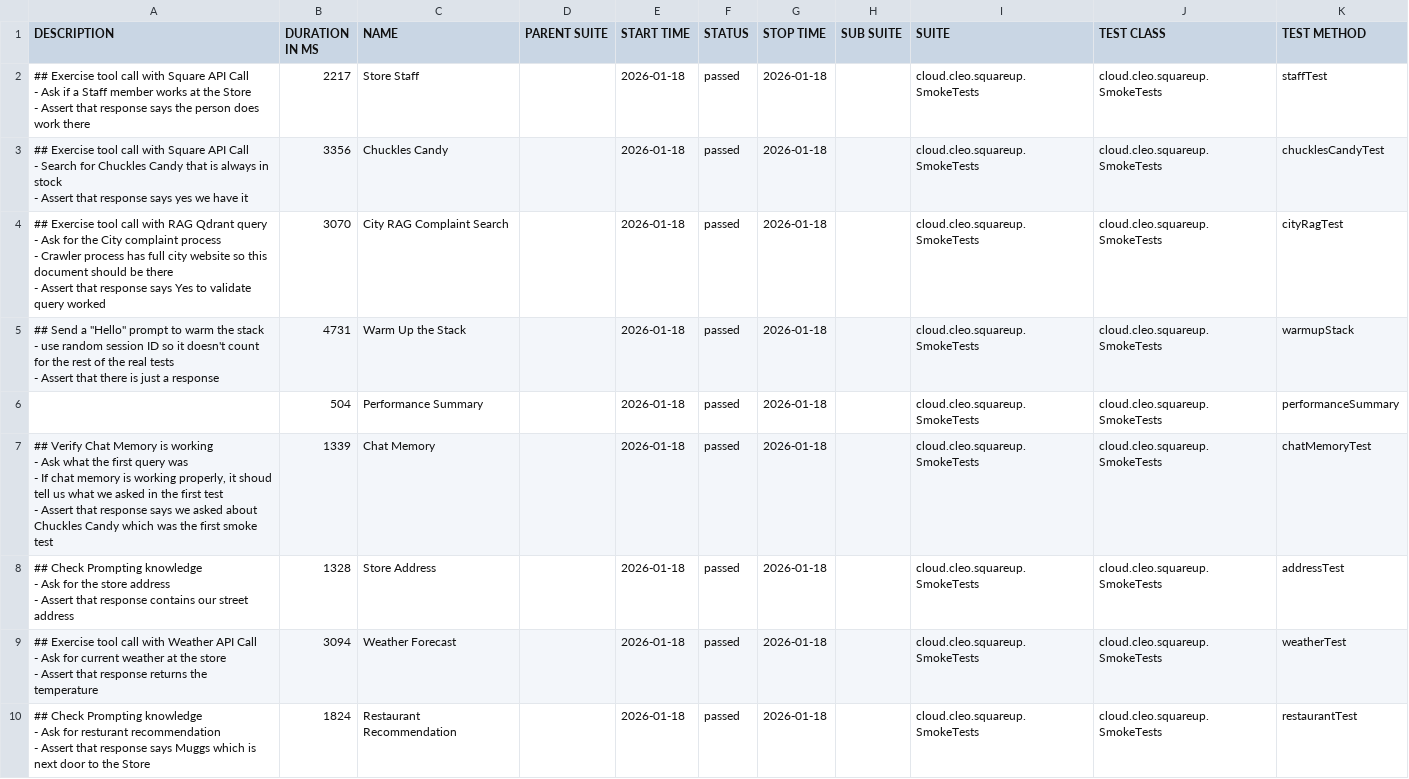
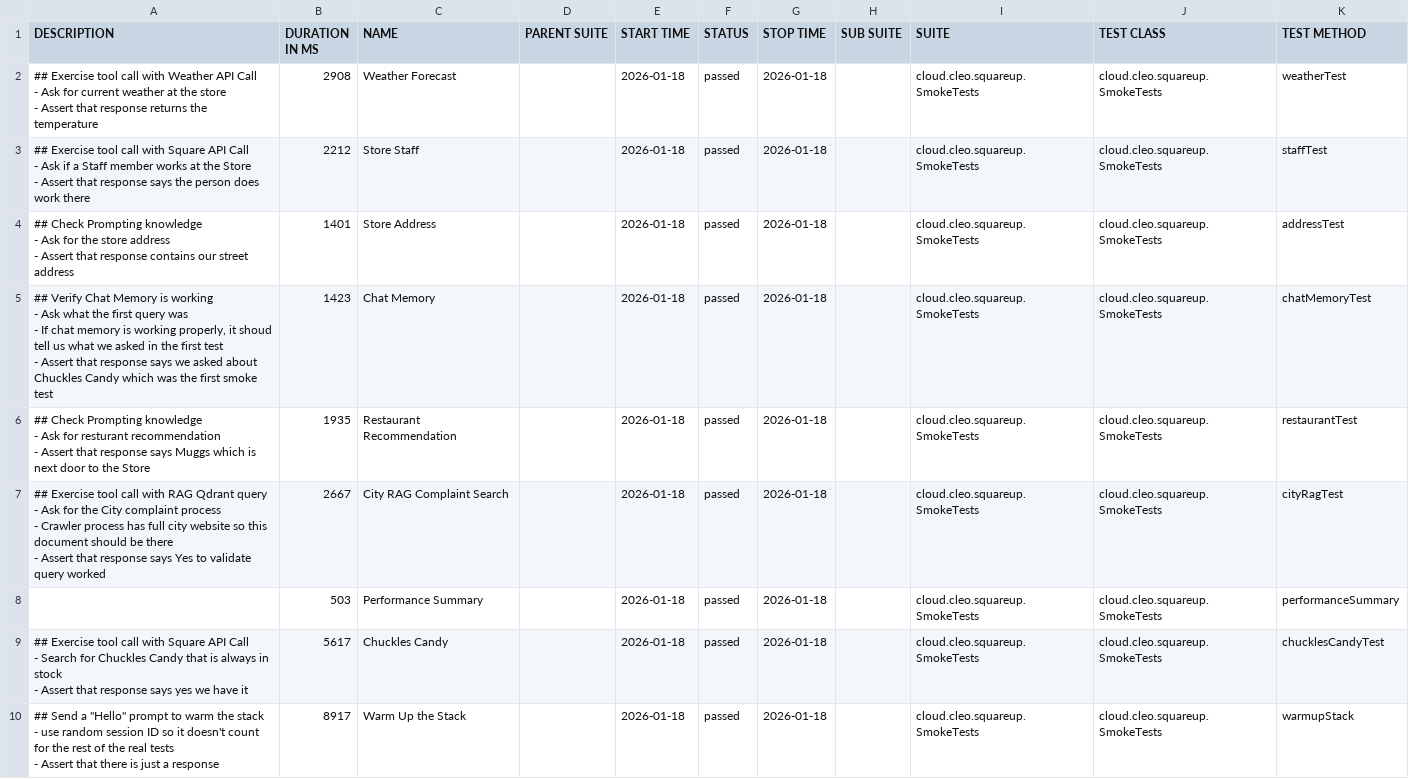
Before and after one commit to docwho2/java-squareup-spring-ai-ivr, a CSV file: us.amazon.nova-2-lite-v1_0/SmokeTests/data/suites.csv, drawn as a sheet.

```diff
--- a/us.amazon.nova-2-lite-v1_0/SmokeTests/data/suites.csv
+++ b/us.amazon.nova-2-lite-v1_0/SmokeTests/data/suites.csv
@@ -1,36 +1,36 @@
 "DESCRIPTION","DURATION IN MS","NAME","PARENT SUITE","START TIME","STATUS","STOP TIME","SUB SUITE","SUITE","TEST CLASS","TEST METHOD"
-"## Exercise tool call with Square API Call
-- Ask if a Staff member works at the Store
-- Assert that response says the person does work there
-","2217","Store Staff","","2026-01-18","passed","2026-01-18","","cloud.cleo.squareup.SmokeTests","cloud.cleo.squareup.SmokeTests","staffTest"
-"## Exercise tool call with Square API Call
-- Search for Chuckles Candy that is always in stock
-- Assert that response says yes we have it
-","3356","Chuckles Candy","","2026-01-18","passed","2026-01-18","","cloud.cleo.squareup.SmokeTests","cloud.cleo.squareup.SmokeTests","chucklesCandyTest"
-"## Exercise tool call with RAG Qdrant query
-- Ask for the City complaint process
-  - Crawler process has full city website so this document should be there
-- Assert that response says Yes to validate query worked
-","3070","City RAG Complaint Search","","2026-01-18","passed","2026-01-18","","cloud.cleo.squareup.SmokeTests","cloud.cleo.squareup.SmokeTests","cityRagTest"
-"## Send a ""Hello"" prompt to warm the stack
-- use random session ID so it doesn't count for the rest of the real tests
-- Assert that there is just a response
-","4731","Warm Up the Stack","","2026-01-18","passed","2026-01-18","","cloud.cleo.squareup.SmokeTests","cloud.cleo.squareup.SmokeTests","warmupStack"
-"","504","Performance Summary","","2026-01-18","passed","2026-01-18","","cloud.cleo.squareup.SmokeTests","cloud.cleo.squareup.SmokeTests","performanceSummary"
-"## Verify Chat Memory is working
-- Ask what the first query was
-  - If chat memory is working properly, it shoud tell us what we asked in the first test
-- Assert that response says we asked about Chuckles Candy which was the first smoke test
-","1339","Chat Memory","","2026-01-18","passed","2026-01-18","","cloud.cleo.squareup.SmokeTests","cloud.cleo.squareup.SmokeTests","chatMemoryTest"
-"## Check Prompting knowledge
-- Ask for the store address
-- Assert that response contains our street address
-","1328","Store Address","","2026-01-18","passed","2026-01-18","","cloud.cleo.squareup.SmokeTests","cloud.cleo.squareup.SmokeTests","addressTest"
-"## Exercise tool call with Weather API Call
-- Ask for current weather at the store
-- Assert that response returns the temperature
-","3094","Weather Forecast","","2026-01-18","passed","2026-01-18","","cloud.cleo.squareup.SmokeTests","cloud.cleo.squareup.SmokeTests","weatherTest"
-"## Check Prompting knowledge
-- Ask for resturant recommendation
-- Assert that response says Muggs which is next door to the Store
-","1824","Restaurant Recommendation","","2026-01-18","passed","2026-01-18","","cloud.cleo.squareup.SmokeTests","cloud.cleo.squareup.SmokeTests","restaurantTest"
+"## Exercise tool call with Weather API Call
+- Ask for current weather at the store
+- Assert that response returns the temperature
+","2908","Weather Forecast","","2026-01-18","passed","2026-01-18","","cloud.cleo.squareup.SmokeTests","cloud.cleo.squareup.SmokeTests","weatherTest"
+"## Exercise tool call with Square API Call
+- Ask if a Staff member works at the Store
+- Assert that response says the person does work there
+","2212","Store Staff","","2026-01-18","passed","2026-01-18","","cloud.cleo.squareup.SmokeTests","cloud.cleo.squareup.SmokeTests","staffTest"
+"## Check Prompting knowledge
+- Ask for the store address
+- Assert that response contains our street address
+","1401","Store Address","","2026-01-18","passed","2026-01-18","","cloud.cleo.squareup.SmokeTests","cloud.cleo.squareup.SmokeTests","addressTest"
+"## Verify Chat Memory is working
+- Ask what the first query was
+  - If chat memory is working properly, it shoud tell us what we asked in the first test
+- Assert that response says we asked about Chuckles Candy which was the first smoke test
+","1423","Chat Memory","","2026-01-18","passed","2026-01-18","","cloud.cleo.squareup.SmokeTests","cloud.cleo.squareup.SmokeTests","chatMemoryTest"
+"## Check Prompting knowledge
+- Ask for resturant recommendation
+- Assert that response says Muggs which is next door to the Store
+","1935","Restaurant Recommendation","","2026-01-18","passed","2026-01-18","","cloud.cleo.squareup.SmokeTests","cloud.cleo.squareup.SmokeTests","restaurantTest"
+"## Exercise tool call with RAG Qdrant query
+- Ask for the City complaint process
+  - Crawler process has full city website so this document should be there
+- Assert that response says Yes to validate query worked
+","2667","City RAG Complaint Search","","2026-01-18","passed","2026-01-18","","cloud.cleo.squareup.SmokeTests","cloud.cleo.squareup.SmokeTests","cityRagTest"
+"","503","Performance Summary","","2026-01-18","passed","2026-01-18","","cloud.cleo.squareup.SmokeTests","cloud.cleo.squareup.SmokeTests","performanceSummary"
+"## Exercise tool call with Square API Call
+- Search for Chuckles Candy that is always in stock
+- Assert that response says yes we have it
+","5617","Chuckles Candy","","2026-01-18","passed","2026-01-18","","cloud.cleo.squareup.SmokeTests","cloud.cleo.squareup.SmokeTests","chucklesCandyTest"
+"## Send a ""Hello"" prompt to warm the stack
+- use random session ID so it doesn't count for the rest of the real tests
+- Assert that there is just a response
+","8917","Warm Up the Stack","","2026-01-18","passed","2026-01-18","","cloud.cleo.squareup.SmokeTests","cloud.cleo.squareup.SmokeTests","warmupStack"
```
Also changed, not shown: us.amazon.nova-2-lite-v1_0/SmokeTests/data/behaviors.csv, 40 other files.
